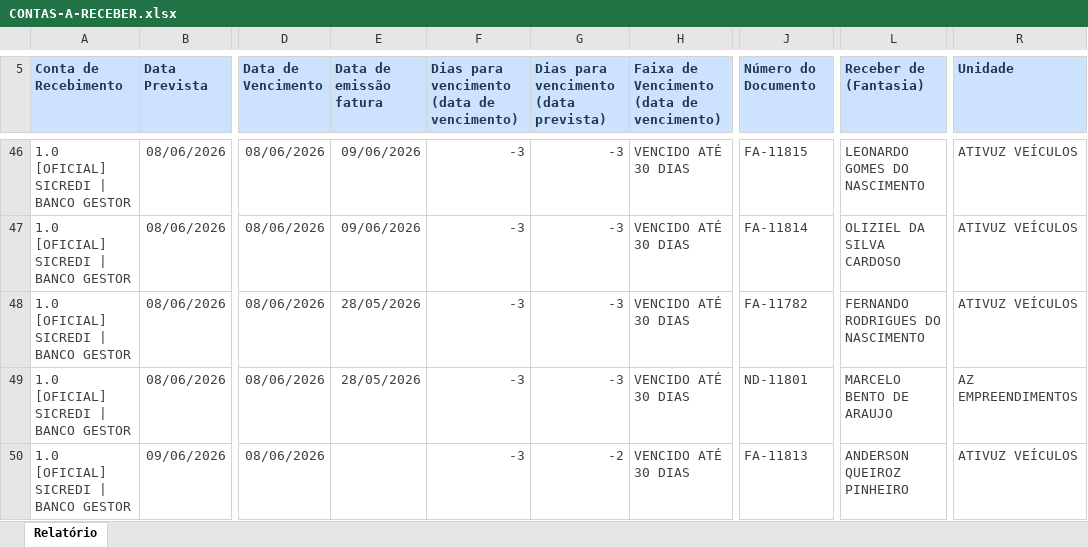
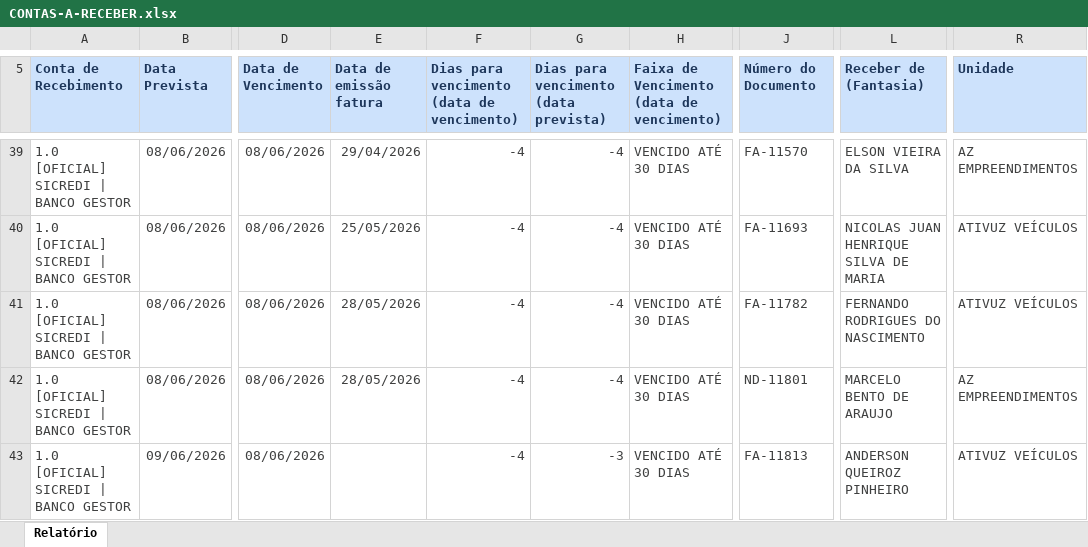
Before and after one commit to lopesjoel/Dashboard-Ativuz, an Excel workbook: planilhas/CONTAS-A-RECEBER.xlsx, sheet Relatório, drawn as a sheet; only a part is shown, gaps mark what is left out; values as stored, in another font and other column widths than the file's, no borders; addresses are those after the commit; the diff covers the shown part only; the diff names each change by its address in the sheet, - before the commit and + after, or states it on an @@ line.

```diff
--- a/planilhas/CONTAS-A-RECEBER.xlsx (sheet Relatório)
+++ b/planilhas/CONTAS-A-RECEBER.xlsx (sheet Relatório)
-E39 (Data de emissão fatura): 09/06/2026
+E39 (Data de emissão fatura): 29/04/2026
-F39:F43: -3
+F39:F43: -4
-G39:G42: -3
+G39:G42: -4
-J39 (Número do Documento): FA-11815
+J39 (Número do Documento): FA-11570
-L39 (Receber de (Fantasia)): LEONARDO GOMES DO NASCIMENTO
+L39 (Receber de (Fantasia)): ELSON VIEIRA DA SILVA
-R39 (Unidade): ATIVUZ VEÍCULOS
+R39 (Unidade): AZ EMPREENDIMENTOS
-E40 (Data de emissão fatura): 09/06/2026
+E40 (Data de emissão fatura): 25/05/2026
-J40 (Número do Documento): FA-11814
+J40 (Número do Documento): FA-11693
-L40 (Receber de (Fantasia)): OLIZIEL DA SILVA CARDOSO
+L40 (Receber de (Fantasia)): NICOLAS JUAN HENRIQUE SILVA DE MARIA
-G43: -2
+G43: -3
```
Also changed, not shown: 2 added rows, 8 removed rows and 95 edited cells elsewhere in this sheet.
